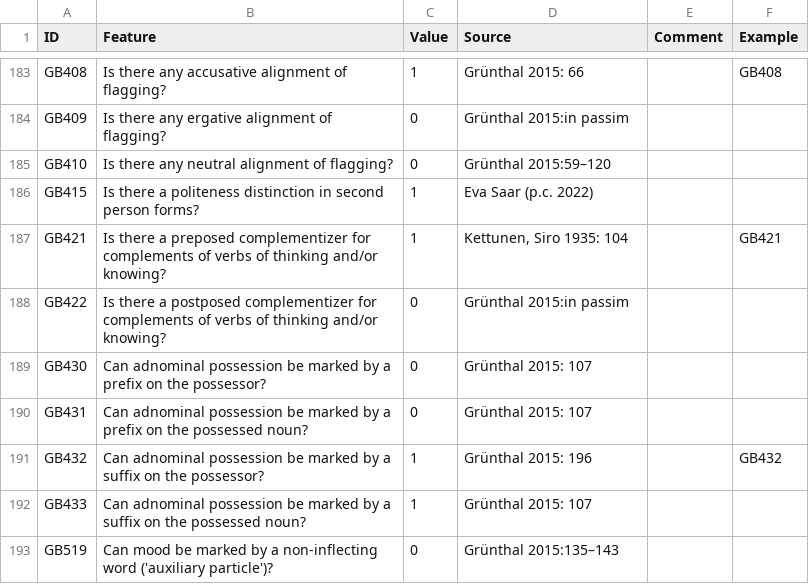
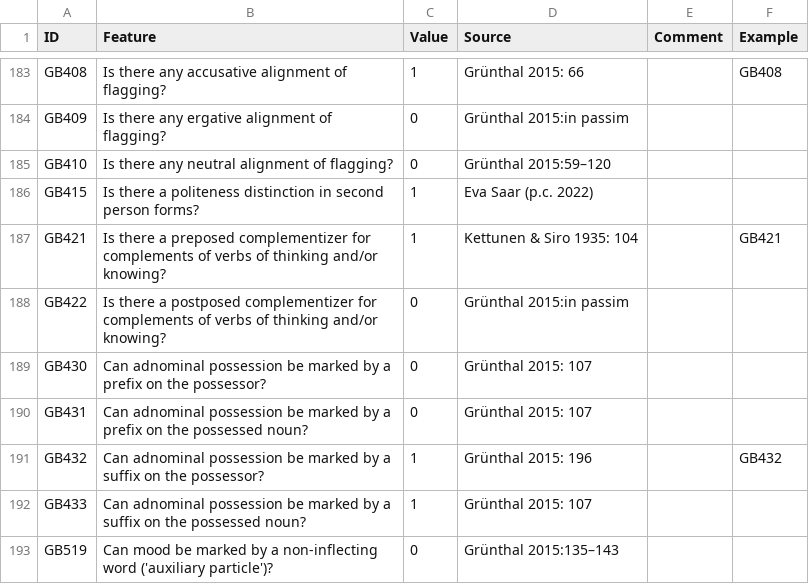
Before and after one commit to bedlan/uratyp-1, a CSV file: raw/GB/language-tables/Central_Veps.csv, drawn as a sheet; only a part is shown, gaps mark what is left out.

Commit message:
Update Central_Veps.csv

```diff
--- a/raw/GB/language-tables/Central_Veps.csv
+++ b/raw/GB/language-tables/Central_Veps.csv
@@ -186,3 +186,3 @@ GB410,Is there any neutral alignment of flagging?,0,Grünthal 2015:59–120,,
 GB415,Is there a politeness distinction in second person forms?,1,Eva Saar (p.c. 2022),,
-GB421,Is there a preposed complementizer for complements of verbs of thinking and/or knowing?,1,"Kettunen, Siro 1935: 104",,GB421
+GB421,Is there a preposed complementizer for complements of verbs of thinking and/or knowing?,1,"Kettunen & Siro 1935: 104",,GB421
 GB422,Is there a postposed complementizer for complements of verbs of thinking and/or knowing?,0,Grünthal 2015:in passim,,
```
